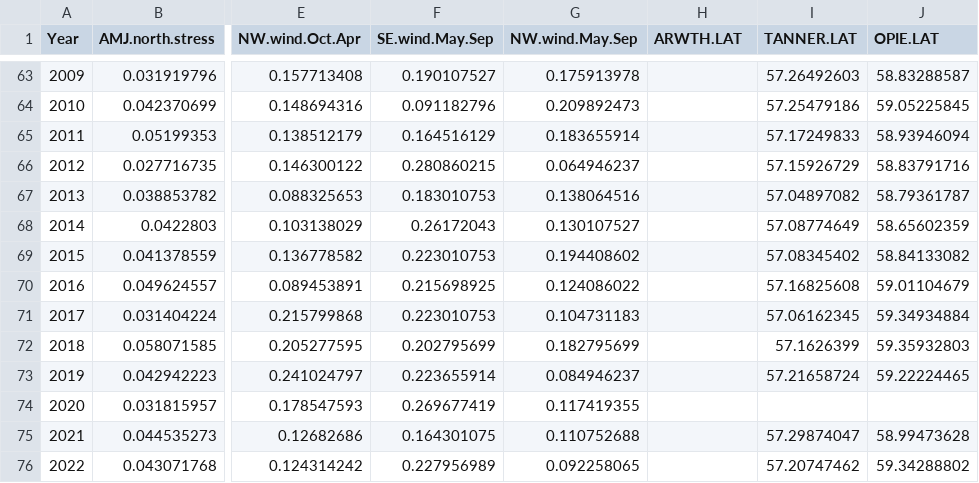
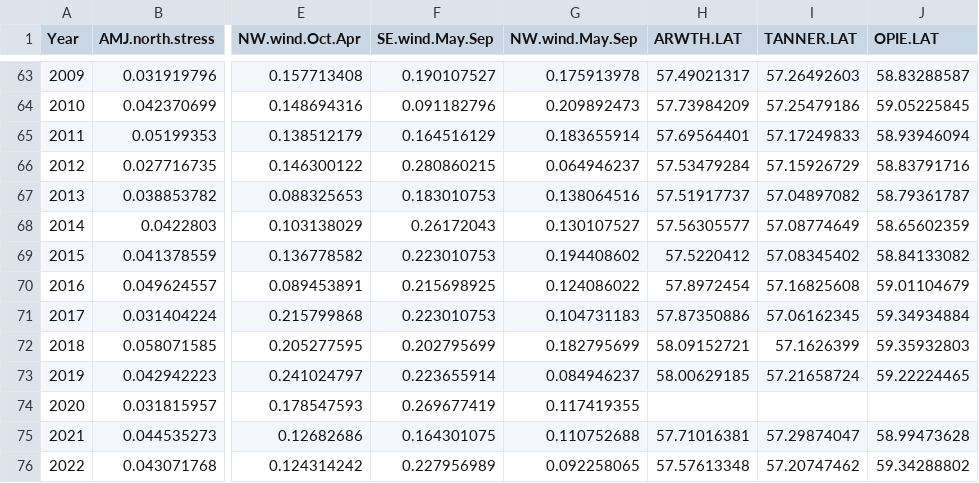
Before and after one commit to ecosystem-state/ebs, a CSV file: data/EBS_EcoState_Data_Feb2023.csv, drawn as a sheet; only a part is shown, gaps mark what is left out; the diff covers the shown part only; the diff names each change by its address in the sheet, - before the commit and + after, or states it on an @@ line.

```diff
--- a/data/EBS_EcoState_Data_Feb2023.csv
+++ b/data/EBS_EcoState_Data_Feb2023.csv
-H63 (ARWTH.LAT): (empty)
+H63 (ARWTH.LAT): 57.49021317
-H64 (ARWTH.LAT): (empty)
+H64 (ARWTH.LAT): 57.73984209
-H65 (ARWTH.LAT): (empty)
+H65 (ARWTH.LAT): 57.69564401
-H66 (ARWTH.LAT): (empty)
+H66 (ARWTH.LAT): 57.53479284
-H67 (ARWTH.LAT): (empty)
+H67 (ARWTH.LAT): 57.51917737
-H68 (ARWTH.LAT): (empty)
+H68 (ARWTH.LAT): 57.56305577
-H69 (ARWTH.LAT): (empty)
+H69 (ARWTH.LAT): 57.5220412
-H70 (ARWTH.LAT): (empty)
+H70 (ARWTH.LAT): 57.8972454
-H71 (ARWTH.LAT): (empty)
+H71 (ARWTH.LAT): 57.87350886
-H72 (ARWTH.LAT): (empty)
+H72 (ARWTH.LAT): 58.09152721
-H73 (ARWTH.LAT): (empty)
+H73 (ARWTH.LAT): 58.00629185
-H75 (ARWTH.LAT): (empty)
+H75 (ARWTH.LAT): 57.71016381
-H76 (ARWTH.LAT): (empty)
+H76 (ARWTH.LAT): 57.57613348
```
Also changed, not shown: 27 edited cells elsewhere in this file.
